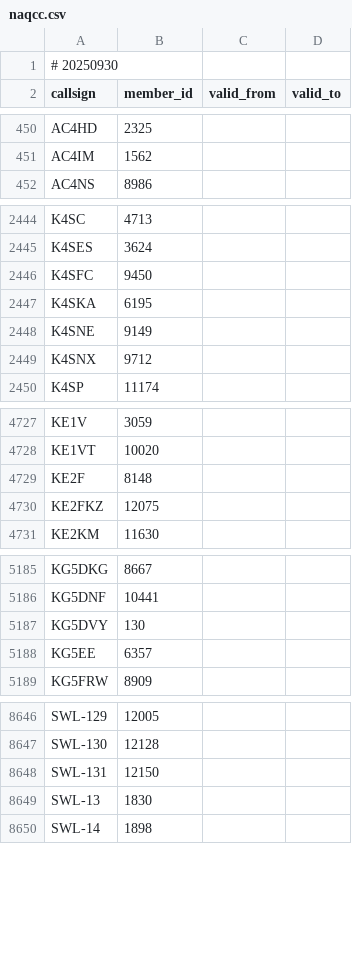
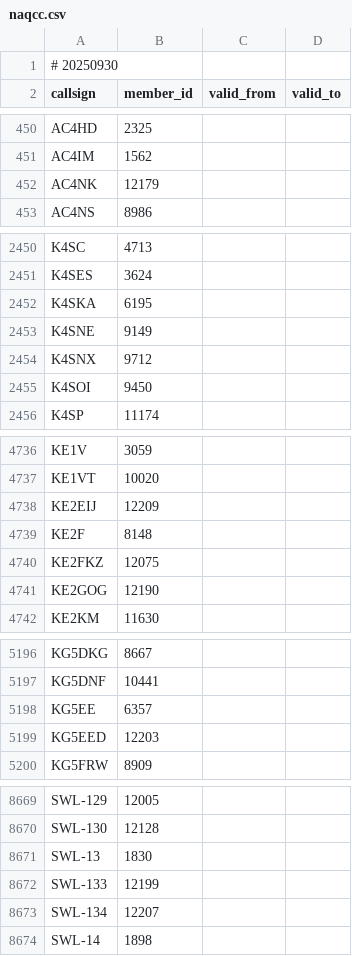
Before and after one commit to foldynl/hamradio-membeship-lists, a CSV file: lists/naqcc.csv, drawn as a sheet; only a part is shown, gaps mark what is left out; the diff covers the shown part only.

```diff
--- a/lists/naqcc.csv
+++ b/lists/naqcc.csv
@@ -451,2 +451,3 @@ AC4HD,2325,,
 AC4IM,1562,,
+AC4NK,12179,,
 AC4NS,8986,,
@@ -2445,3 +2451,2 @@ K4SC,4713,,
 K4SES,3624,,
-K4SFC,9450,,
 K4SKA,6195,,
@@ -2449,2 +2454,3 @@ K4SNE,9149,,
 K4SNX,9712,,
+K4SOI,9450,,
 K4SP,11174,,
@@ -4728,4 +4737,6 @@ KE1V,3059,,
 KE1VT,10020,,
+KE2EIJ,12209,,
 KE2F,8148,,
 KE2FKZ,12075,,
+KE2GOG,12190,,
 KE2KM,11630,,
@@ -5186,4 +5197,4 @@ KG5DKG,8667,,
 KG5DNF,10441,,
-KG5DVY,130,,
 KG5EE,6357,,
+KG5EED,12203,,
 KG5FRW,8909,,
@@ -8647,4 +8670,5 @@ SWL-129,12005,,
 SWL-130,12128,,
-SWL-131,12150,,
 SWL-13,1830,,
+SWL-133,12199,,
+SWL-134,12207,,
 SWL-14,1898,,
```
Also changed, not shown: 39 added rows, 4 removed rows and 1 edited cell elsewhere in this file, lists/a1club.csv, lists/fists.csv, 16 other files.
